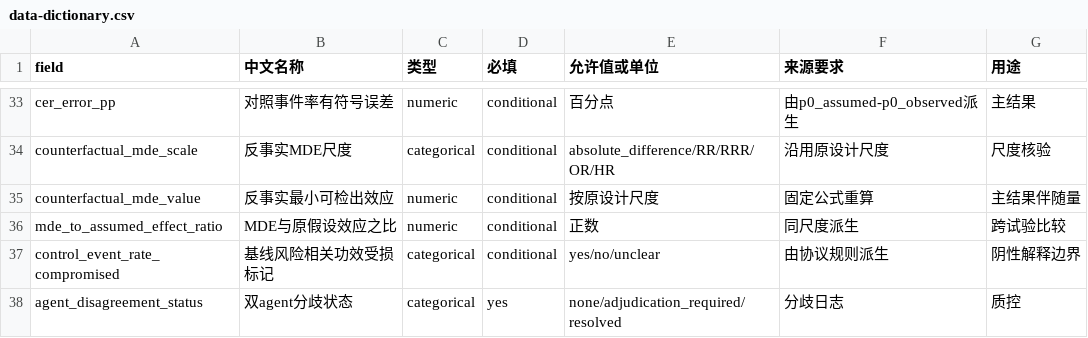
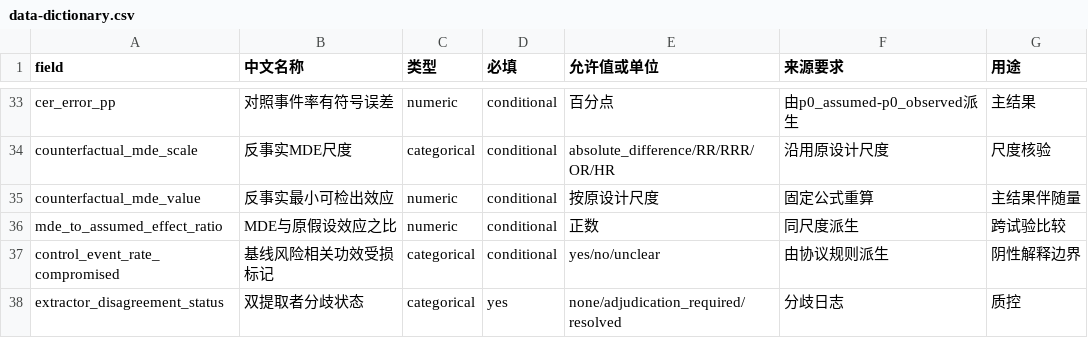
Before and after one commit to 871922384/icu-cer-design-audit, a CSV file: notes/data-dictionary.csv, drawn as a sheet; only a part is shown, gaps mark what is left out.

Commit message:
Release v1.0.1 terminology patch for dual-extraction wording
Align public protocol and data dictionary with the manuscript: two researchers perform dual independent extraction, the lead researcher adjudicates, and the QC field is extractor_disagreement_status. Frozen scientific denominators and results are unchanged from v1.0.0.

```diff
--- a/notes/data-dictionary.csv
+++ b/notes/data-dictionary.csv
@@ -37,2 +37,2 @@ mde_to_assumed_effect_ratio,MDE与原假设效应之比,numeric,conditional,正
 control_event_rate_compromised,基线风险相关功效受损标记,categorical,conditional,yes/no/unclear,由协议规则派生,阴性解释边界
-agent_disagreement_status,双agent分歧状态,categorical,yes,none/adjudication_required/resolved,分歧日志,质控
+extractor_disagreement_status,双提取者分歧状态,categorical,yes,none/adjudication_required/resolved,分歧日志,质控
```
Also changed, not shown: workspace/data/formal_extraction.csv, 5 other files.
